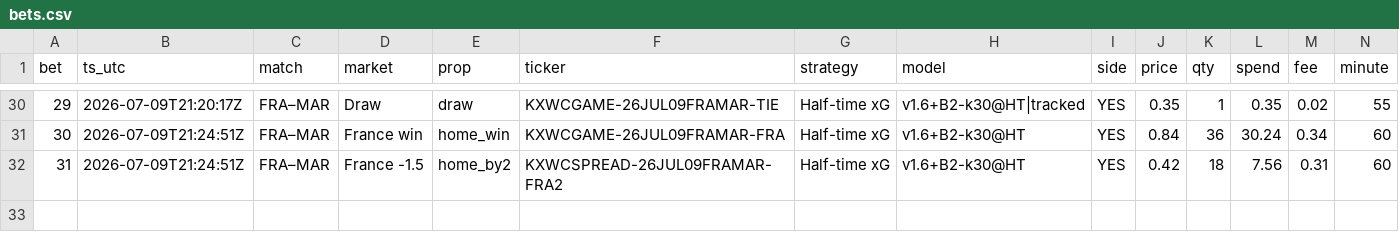
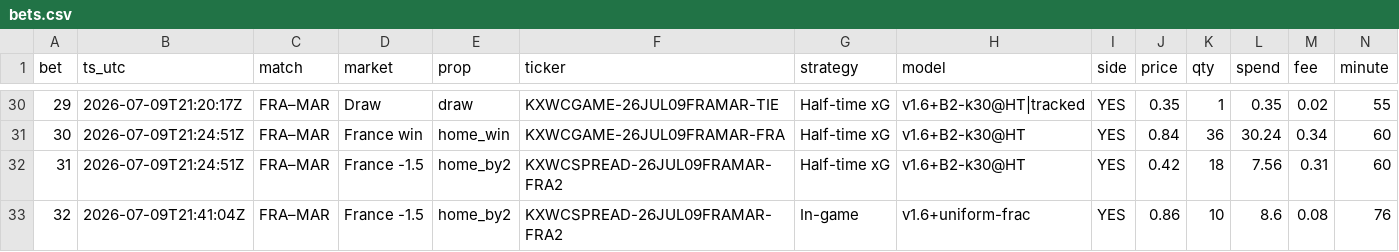
Before and after one commit to DavidGao520/xante-wc, a CSV file: bets.csv, drawn as a sheet; only a part is shown, gaps mark what is left out; rows hold the shown columns only; the diff names each change by its address in the sheet, - before the commit and + after, or states it on an @@ line.

```diff
--- a/bets.csv
+++ b/bets.csv
+row 33: 32 | 2026-07-09T21:41:04Z | FRA–MAR | France -1.5 | home_by2 | KXWCSPREAD-26JUL09FRAMAR-FRA2 | In-game | v1.6+uniform-frac | YES | 0.86 | 10 | 8.6 | 0.08 | 76
```
Also changed, not shown: 1 other file.
